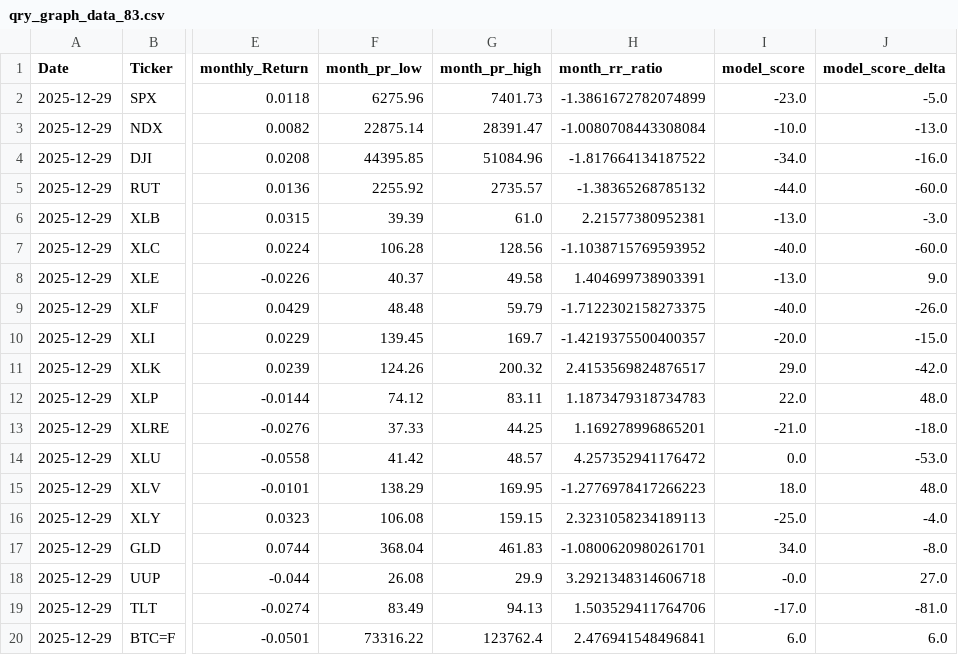
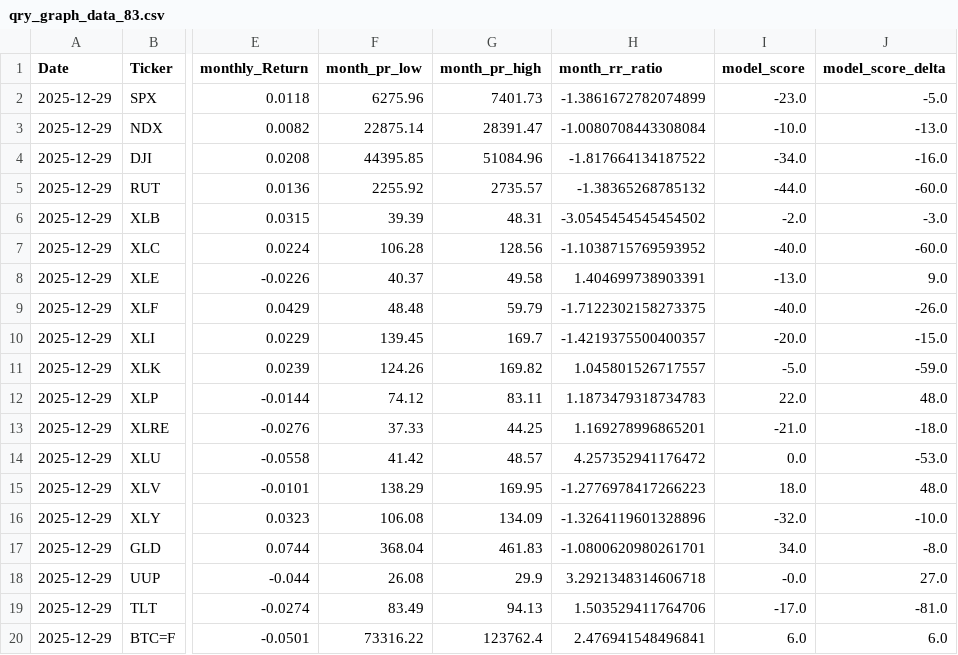
Before and after one commit to MarkmentumResearch/Demo, a CSV file: data/qry_graph_data_83.csv, drawn as a sheet; only a part is shown, gaps mark what is left out; the diff names each change by its address in the sheet, - before the commit and + after, or states it on an @@ line.

```diff
--- a/data/qry_graph_data_83.csv
+++ b/data/qry_graph_data_83.csv
-G6 (month_pr_high): 61.0
+G6 (month_pr_high): 48.31
-H6 (month_rr_ratio): 2.21577380952381
+H6 (month_rr_ratio): -3.0545454545454502
-I6 (model_score): -13.0
+I6 (model_score): -2.0
-G11 (month_pr_high): 200.32
+G11 (month_pr_high): 169.82
-H11 (month_rr_ratio): 2.4153569824876517
+H11 (month_rr_ratio): 1.045801526717557
-I11 (model_score): 29.0
+I11 (model_score): -5.0
-J11 (model_score_delta): -42.0
+J11 (model_score_delta): -59.0
-G16 (month_pr_high): 159.15
+G16 (month_pr_high): 134.09
-H16 (month_rr_ratio): 2.3231058234189113
+H16 (month_rr_ratio): -1.3264119601328896
-I16 (model_score): -25.0
+I16 (model_score): -32.0
-J16 (model_score_delta): -4.0
+J16 (model_score_delta): -10.0
```
Also changed, not shown: data/model_score_calc.csv, data/qry_graph_data_24.csv, 24 other files.
